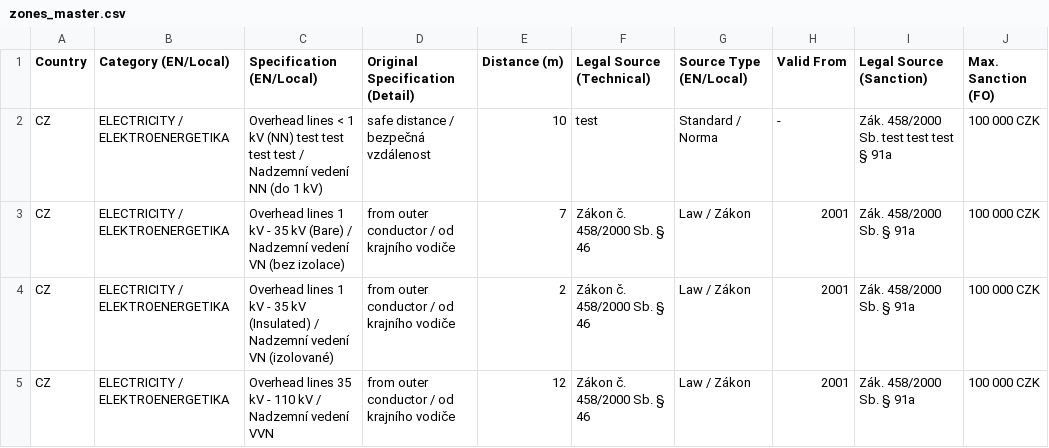
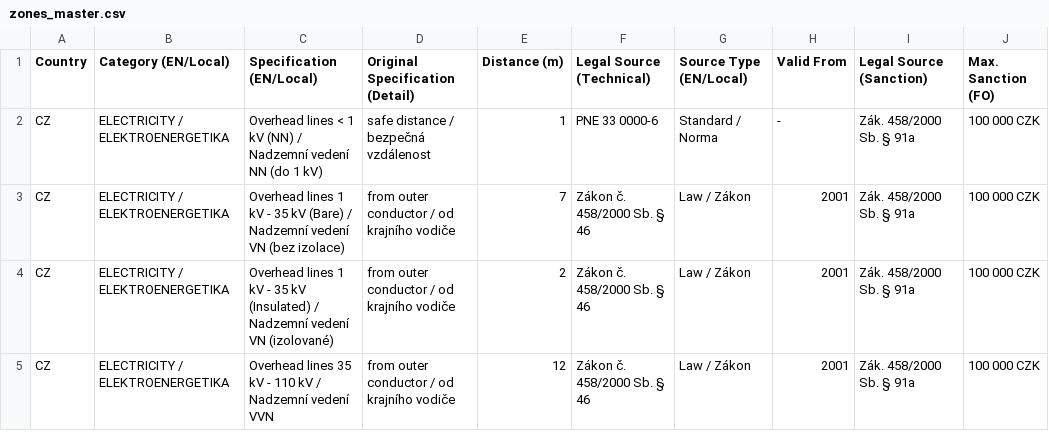
Before and after one commit to PZ-Zalesak/windbreak-config, a CSV file: zones_master.csv, drawn as a sheet; only a part is shown; the diff names each change by its address in the sheet, - before the commit and + after, or states it on an @@ line.

Commit message:
zones_master.csv

```diff
--- a/zones_master.csv
+++ b/zones_master.csv
-C2 (Specification (EN/Local)): …kV (NN) test test test test / Nadzemní…
+C2 (Specification (EN/Local)): …kV (NN) / Nadzemní…
-E2 (Distance (m)): 10
+E2 (Distance (m)): 1
-F2 (Legal Source (Technical)): test
+F2 (Legal Source (Technical)): PNE 33 0000-6
-I2 (Legal Source (Sanction)): Zák. 458/2000 Sb. test test test § 91a
+I2 (Legal Source (Sanction)): Zák. 458/2000 Sb. § 91a
```
